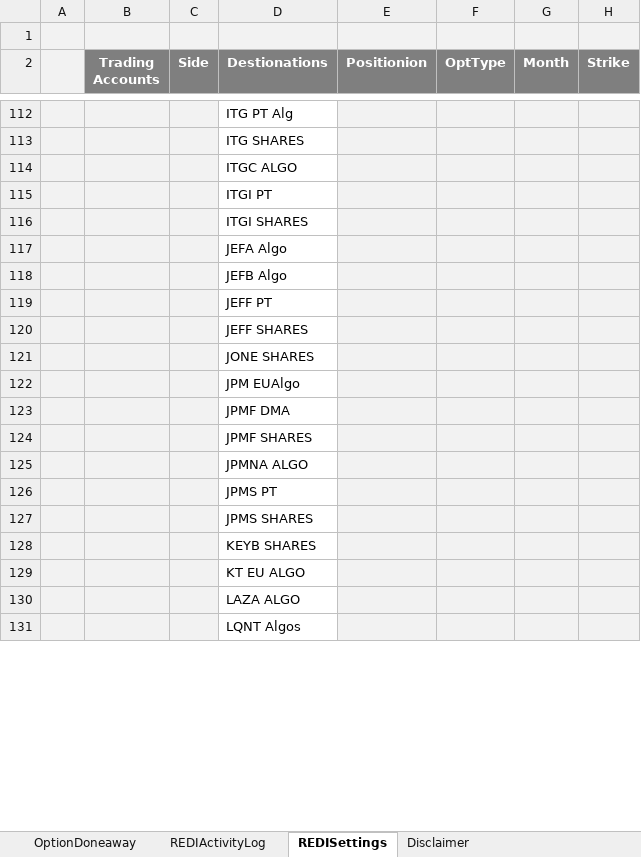
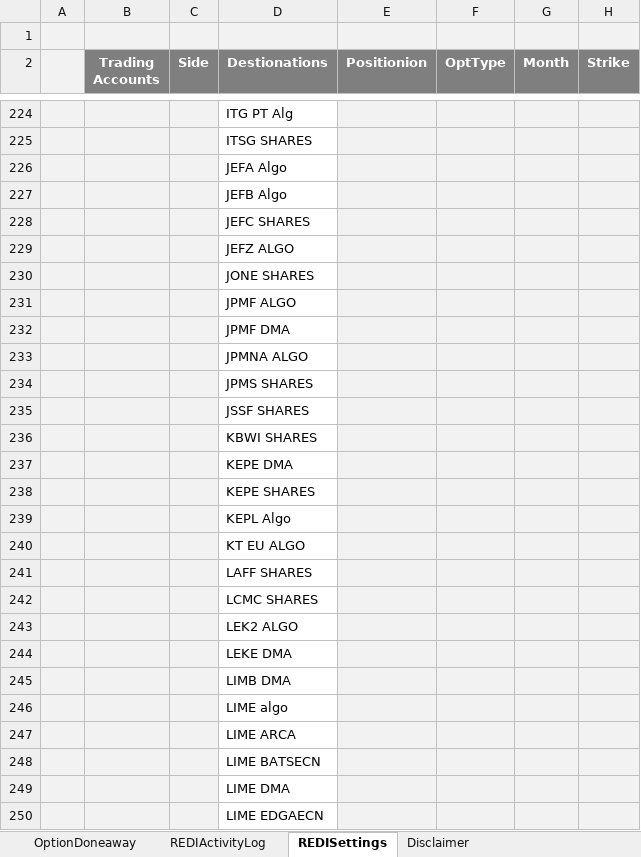
Before and after one commit to LSEG-API-Samples/Example.REDI.VB.ExcelExamples, an Excel workbook: Option Doneaway.xlsm, sheet REDISettings, drawn as a sheet; only a part is shown, gaps mark what is left out; the shorter side is filled out with more unchanged rows; values as stored, in another font and other column widths than the file's, no borders; charts and pictures and conditional formats not drawn; removed rows and columns are numbered as before the commit, all else as after; the diff covers the shown part only; the diff names each change by its address in the sheet, - before the commit and + after, or states it on an @@ line.

```diff
--- a/Option Doneaway.xlsm (sheet REDISettings)
+++ b/Option Doneaway.xlsm (sheet REDISettings)
-D225 (Destionations): ITG SHARES
+D225 (Destionations): ITSG SHARES
-row 114:  |  |  | ITGC ALGO
-row 115:  |  |  | ITGI PT
-row 116:  |  |  | ITGI SHARES
-D228 (Destionations): JEFF PT
+D228 (Destionations): JEFC SHARES
-D229 (Destionations): JEFF SHARES
+D229 (Destionations): JEFZ ALGO
-D231 (Destionations): JPM EUAlgo
+D231 (Destionations): JPMF ALGO
-row 124:  |  |  | JPMF SHARES
-row 126:  |  |  | JPMS PT
-D235 (Destionations): KEYB SHARES
+D235 (Destionations): JSSF SHARES
+row 236:  |  |  | KBWI SHARES
+row 237:  |  |  | KEPE DMA
+row 238:  |  |  | KEPE SHARES
+row 239:  |  |  | KEPL Algo
-D241 (Destionations): LAZA ALGO
+D241 (Destionations): LAFF SHARES
+row 242:  |  |  | LCMC SHARES
+row 243:  |  |  | LEK2 ALGO
+row 244:  |  |  | LEKE DMA
+row 245:  |  |  | LIMB DMA
+row 246:  |  |  | LIME algo
+row 247:  |  |  | LIME ARCA
+row 248:  |  |  | LIME BATSECN
+row 249:  |  |  | LIME DMA
+row 250:  |  |  | LIME EDGAECN
```
Also changed, not shown: 259 added rows, 13 removed rows, 107 edited cells and cell formats elsewhere in this sheet, sheet REDIActivityLog, sheet OptionDoneaway, charts or pictures.
